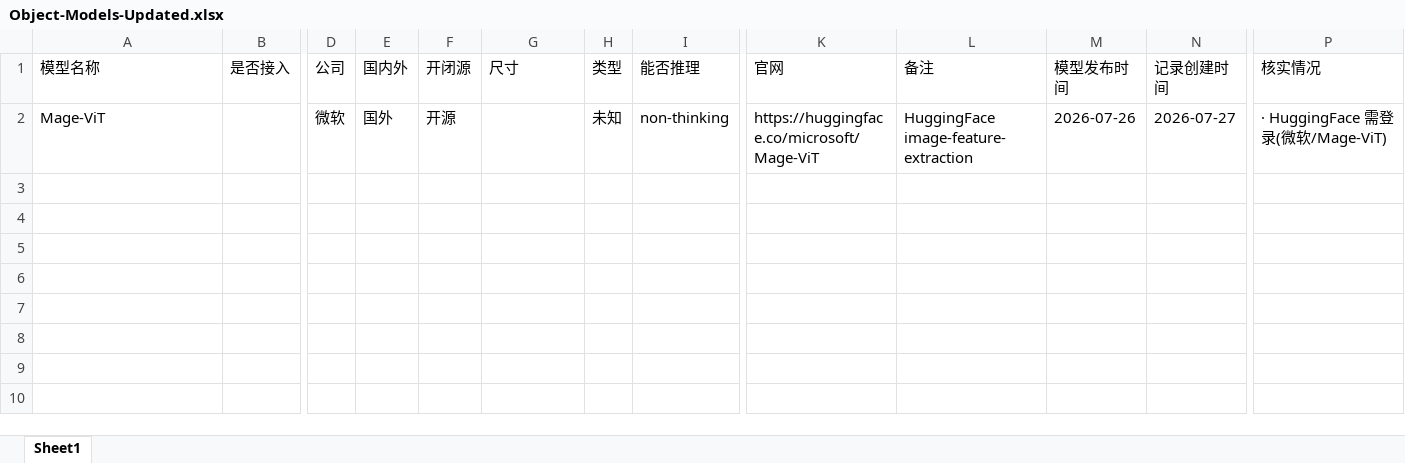
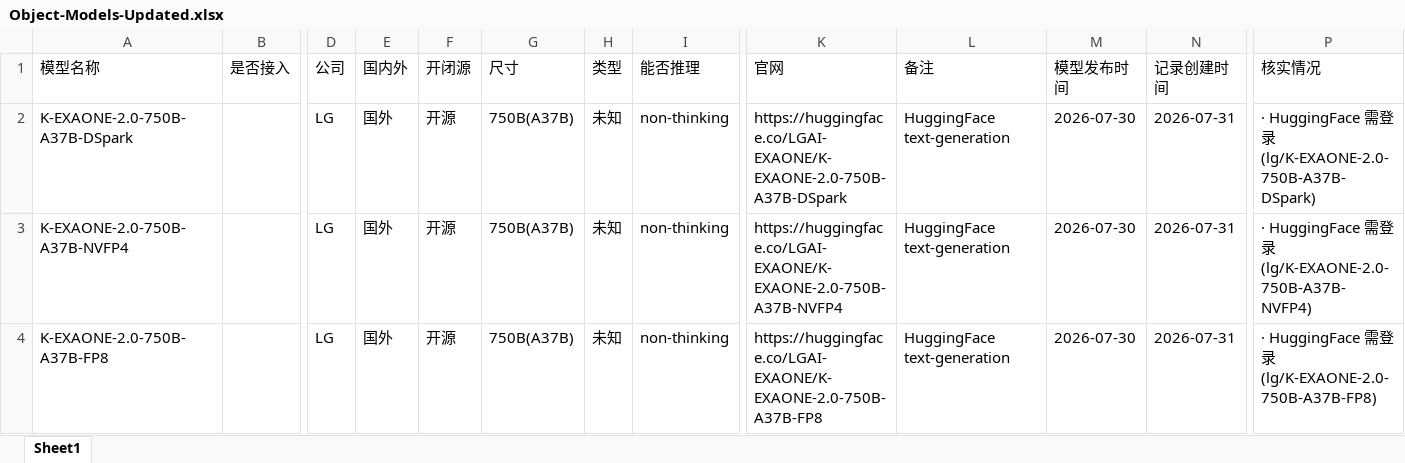
Before and after one commit to yqiu07/ai-models-tracker-site, an Excel workbook: Model_Navigate/data/Object-Models-Updated.xlsx, sheet Sheet1, drawn as a sheet; only a part is shown, gaps mark what is left out; values as stored, in another font and other column widths than the file's, no borders; removed rows and columns are numbered as before the commit, all else as after; rows hold the shown columns only; the diff names each change by its address in the sheet, - before the commit and + after, or states it on an @@ line.

```diff
--- a/Model_Navigate/data/Object-Models-Updated.xlsx (sheet Sheet1)
+++ b/Model_Navigate/data/Object-Models-Updated.xlsx (sheet Sheet1)
-row 2: Mage-ViT |  | 微软 | 国外 | 开源 |  | 未知 | non-thinking | https://huggingface.co/microsoft/Mage-ViT | HuggingFace image-feature-extraction | 2026-07-26 | 2026-07-27 | · HuggingFace 需登录(微软/Mage-ViT)
+row 2: K-EXAONE-2.0-750B-A37B-DSpark |  | LG | 国外 | 开源 | 750B(A37B) | 未知 | non-thinking | https://huggingface.co/LGAI-EXAONE/K-EXAONE-2.0-750B-A37B-DSpark | HuggingFace text-generation | 2026-07-30 | 2026-07-31 | · HuggingFace 需登录(lg/K-EXAONE-2.0-750B-A37B-DSpark)
+row 3: K-EXAONE-2.0-750B-A37B-NVFP4 |  | LG | 国外 | 开源 | 750B(A37B) | 未知 | non-thinking | https://huggingface.co/LGAI-EXAONE/K-EXAONE-2.0-750B-A37B-NVFP4 | HuggingFace text-generation | 2026-07-30 | 2026-07-31 | · HuggingFace 需登录(lg/K-EXAONE-2.0-750B-A37B-NVFP4)
+row 4: K-EXAONE-2.0-750B-A37B-FP8 |  | LG | 国外 | 开源 | 750B(A37B) | 未知 | non-thinking | https://huggingface.co/LGAI-EXAONE/K-EXAONE-2.0-750B-A37B-FP8 | HuggingFace text-generation | 2026-07-30 | 2026-07-31 | · HuggingFace 需登录(lg/K-EXAONE-2.0-750B-A37B-FP8)
```
Also changed, not shown: Model_Navigate/data/Object-Models.xlsx, 15 other files.
